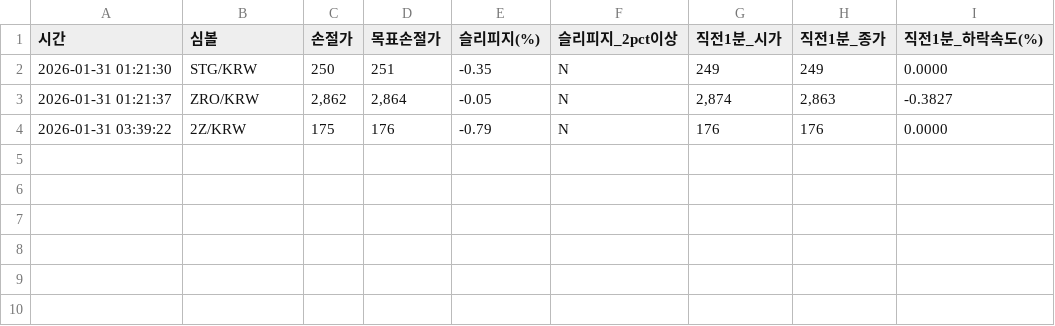
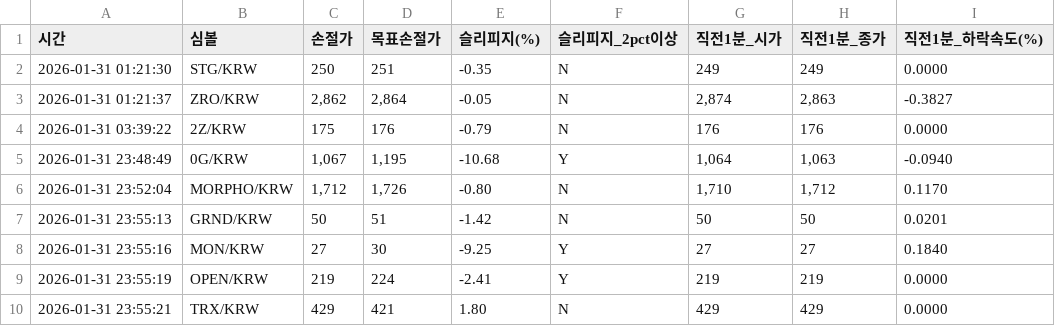
Before and after one commit to hoonie86/my_coin_trader, a CSV file: loss_review.csv, drawn as a sheet.

```diff
--- a/loss_review.csv
+++ b/loss_review.csv
@@ -4 +4,7 @@
 2026-01-31 03:39:22,2Z/KRW,175,176,-0.79,N,176,176,0.0000
+2026-01-31 23:48:49,0G/KRW,"1,067","1,195",-10.68,Y,"1,064","1,063",-0.0940
+2026-01-31 23:52:04,MORPHO/KRW,"1,712","1,726",-0.80,N,"1,710","1,712",0.1170
+2026-01-31 23:55:13,GRND/KRW,50,51,-1.42,N,50,50,0.0201
+2026-01-31 23:55:16,MON/KRW,27,30,-9.25,Y,27,27,0.1840
+2026-01-31 23:55:19,OPEN/KRW,219,224,-2.41,Y,219,219,0.0000
+2026-01-31 23:55:21,TRX/KRW,429,421,1.80,N,429,429,0.0000
```
Also changed, not shown: 2 other files.
